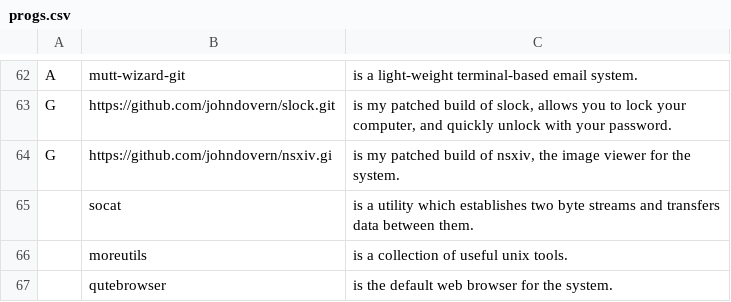
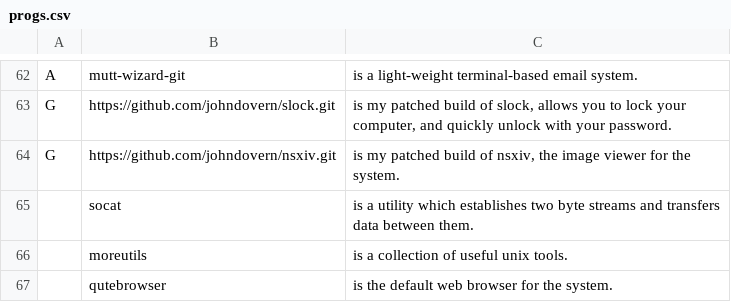
Before and after one commit to johndovern/NARDS, a CSV file: progs.csv, drawn as a sheet; only a part is shown, gaps mark what is left out.

Commit message:
fix nsxiv

```diff
--- a/progs.csv
+++ b/progs.csv
@@ -63,3 +63,3 @@ A,mutt-wizard-git,"is a light-weight terminal-based email system."
 G,https://github.com/johndovern/slock.git,"is my patched build of slock, allows you to lock your computer, and quickly unlock with your password."
-G,https://github.com/johndovern/nsxiv.gi,"is my patched build of nsxiv, the image viewer for the system."
+G,https://github.com/johndovern/nsxiv.git,"is my patched build of nsxiv, the image viewer for the system."
 ,socat,"is a utility which establishes two byte streams and transfers data between them."
```
